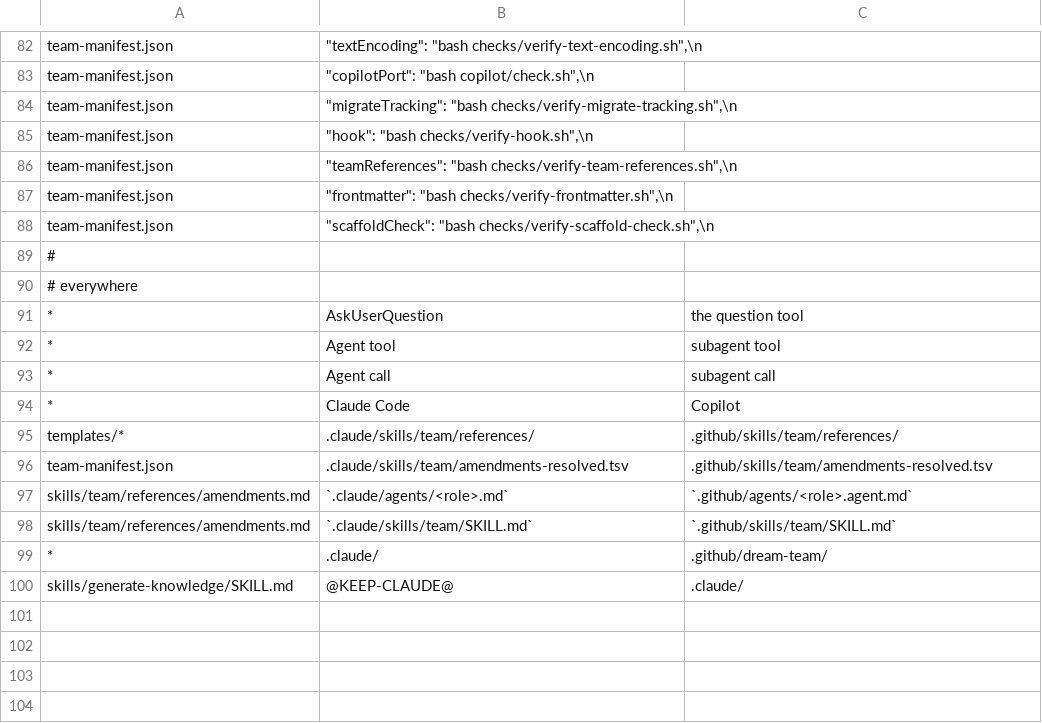
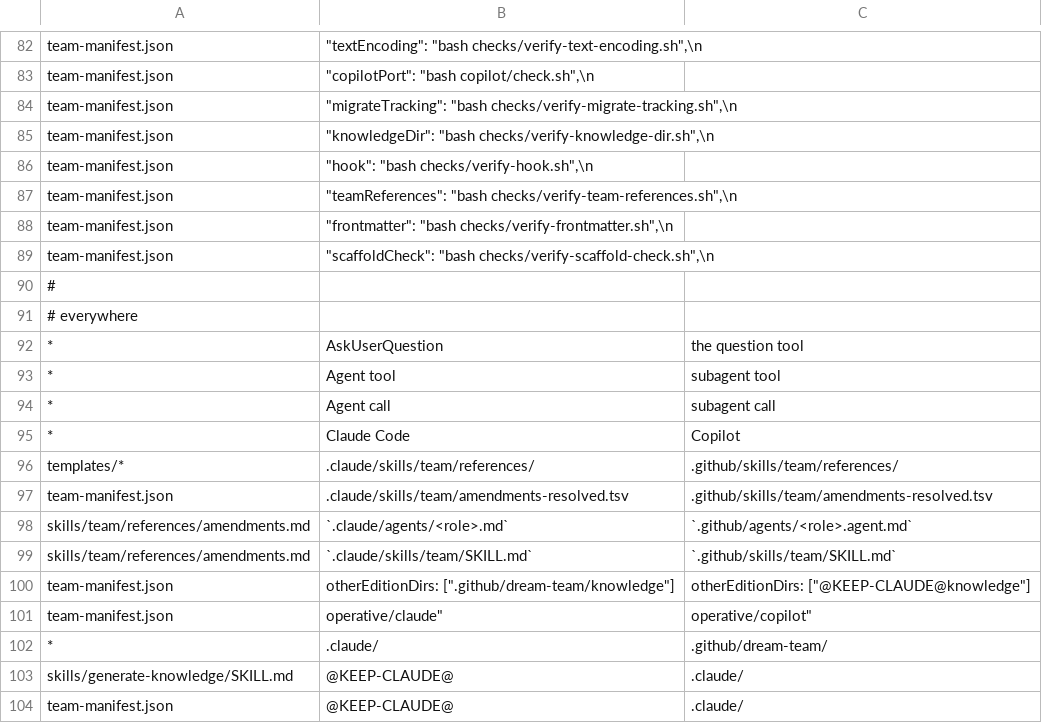
Before and after one commit to dm-23/dream-team, a TSV file: copilot/rules.tsv, drawn as a sheet; only a part is shown, gaps mark what is left out; the diff names each change by its address in the sheet, - before the commit and + after, or states it on an @@ line.

```diff
--- a/copilot/rules.tsv
+++ b/copilot/rules.tsv
+row 85: team-manifest.json | "knowledgeDir": "bash checks/verify-knowledge-dir.sh",\n
+row 100: team-manifest.json | otherEditionDirs: [".github/dream-team/knowledge"] | otherEditionDirs: ["@KEEP-CLAUDE@knowledge"]
+row 101: team-manifest.json | operative/claude" | operative/copilot"
+row 104: team-manifest.json | @KEEP-CLAUDE@ | .claude/
```
Also changed, not shown: copilot/allow.tsv, 4 other files.
